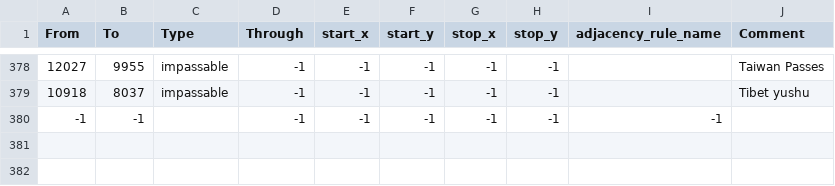
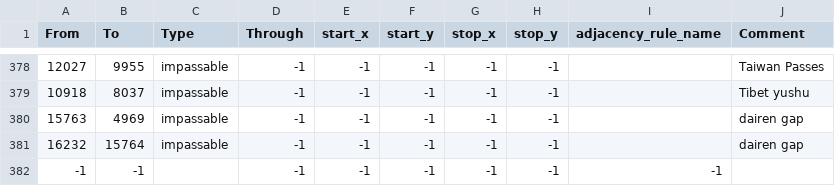
Before and after one commit to Cold-War-Iron-Curtain-Dev-Team/ColdWarIronCurtain, a CSV file: Cold War Iron Curtain/map/adjacencies.csv, drawn as a sheet; only a part is shown, gaps mark what is left out; the diff names each change by its address in the sheet, - before the commit and + after, or states it on an @@ line.

Commit message:
Dairen gap
dairen gap, i think

```diff
--- a/Cold War Iron Curtain/map/adjacencies.csv
+++ b/Cold War Iron Curtain/map/adjacencies.csv
+row 380: 15763 | 4969 | impassable | -1 | -1 | -1 | -1 | -1 |  | dairen gap
+row 381: 16232 | 15764 | impassable | -1 | -1 | -1 | -1 | -1 |  | dairen gap
```
